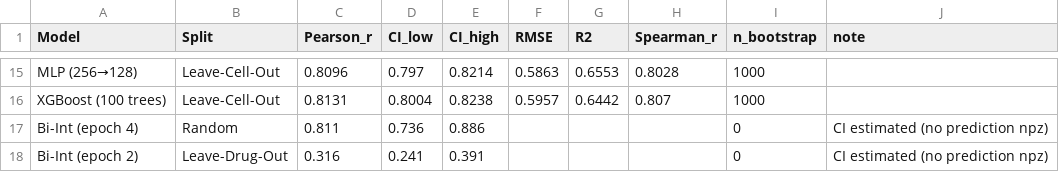
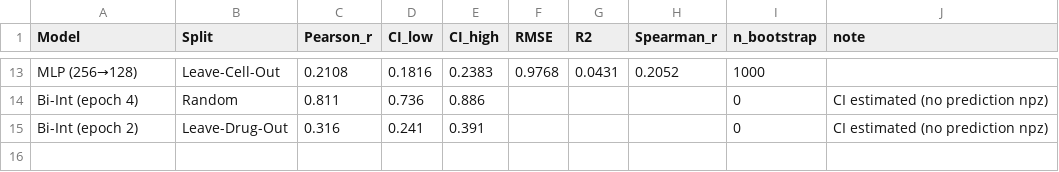
Before and after one commit to zdorsane/Twin, a CSV file: Dataset/baseline_results_with_CI.csv, drawn as a sheet; only a part is shown, gaps mark what is left out; removed rows and columns are numbered as before the commit, all else as after; the diff covers the shown part only; the diff names each change by its address in the sheet, - before the commit and + after, or states it on an @@ line.

```diff
--- a/Dataset/baseline_results_with_CI.csv
+++ b/Dataset/baseline_results_with_CI.csv
-C13 (Pearson_r): 0.8096
+C13 (Pearson_r): 0.2108
-D13 (CI_low): 0.797
+D13 (CI_low): 0.1816
-E13 (CI_high): 0.8214
+E13 (CI_high): 0.2383
-F13 (RMSE): 0.5863
+F13 (RMSE): 0.9768
-G13 (R2): 0.6553
+G13 (R2): 0.0431
-H13 (Spearman_r): 0.8028
+H13 (Spearman_r): 0.2052
-row 16: XGBoost (100 trees) | Leave-Cell-Out | 0.8131 | 0.8004 | 0.8238 | 0.5957 | 0.6442 | 0.807 | 1000
```
Also changed, not shown: 2 removed rows and 56 edited cells elsewhere in this file, 21 other files.
